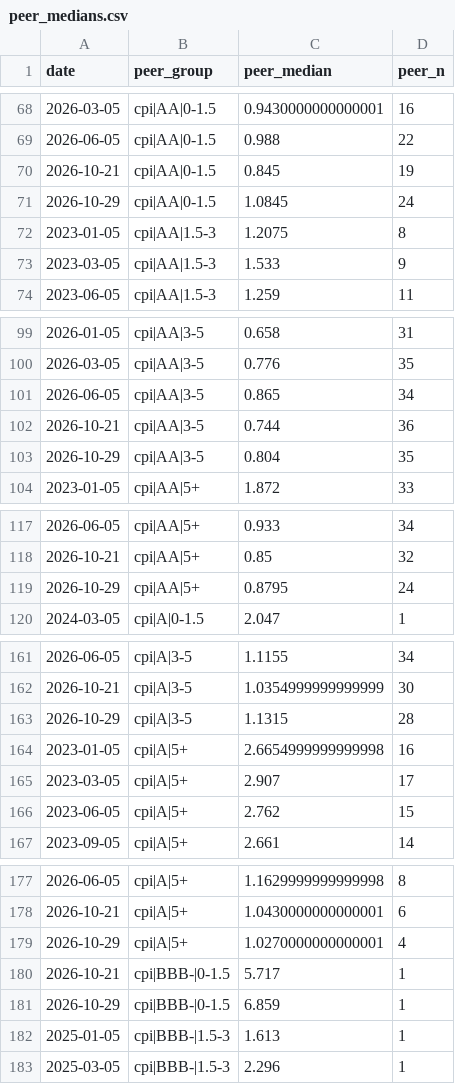
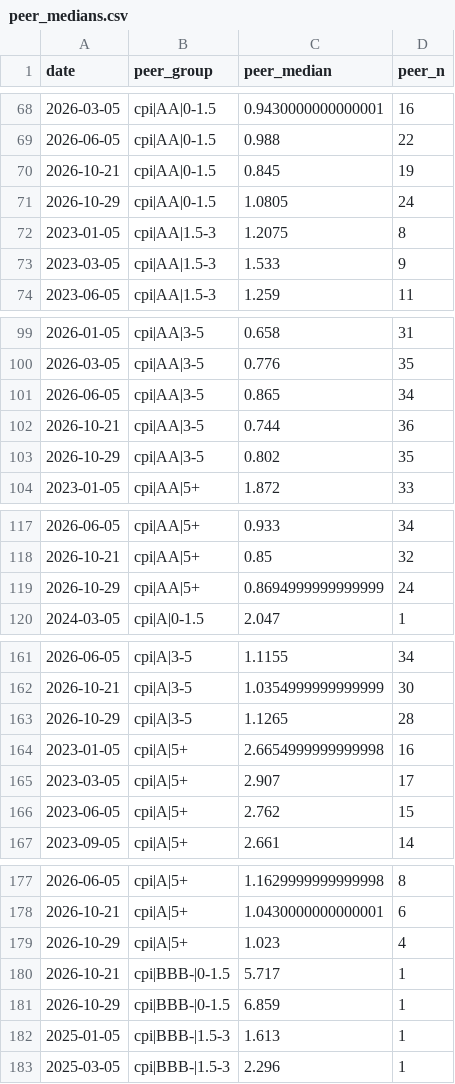
Before and after one commit to yovav81/corp-market-data, a CSV file: data/hist/peer_medians.csv, drawn as a sheet; only a part is shown, gaps mark what is left out; the diff covers the shown part only.

```diff
--- a/data/hist/peer_medians.csv
+++ b/data/hist/peer_medians.csv
@@ -70,3 +70,3 @@
 2026-10-21,cpi|AA|0-1.5,0.845,19
-2026-10-29,cpi|AA|0-1.5,1.0845,24
+2026-10-29,cpi|AA|0-1.5,1.0805,24
 2023-01-05,cpi|AA|1.5-3,1.2075,8
@@ -102,3 +102,3 @@
 2026-10-21,cpi|AA|3-5,0.744,36
-2026-10-29,cpi|AA|3-5,0.804,35
+2026-10-29,cpi|AA|3-5,0.802,35
 2023-01-05,cpi|AA|5+,1.872,33
@@ -118,3 +118,3 @@
 2026-10-21,cpi|AA|5+,0.85,32
-2026-10-29,cpi|AA|5+,0.8795,24
+2026-10-29,cpi|AA|5+,0.8694999999999999,24
 2024-03-05,cpi|A|0-1.5,2.047,1
@@ -162,3 +162,3 @@
 2026-10-21,cpi|A|3-5,1.0354999999999999,30
-2026-10-29,cpi|A|3-5,1.1315,28
+2026-10-29,cpi|A|3-5,1.1265,28
 2023-01-05,cpi|A|5+,2.6654999999999998,16
@@ -178,3 +178,3 @@
 2026-10-21,cpi|A|5+,1.0430000000000001,6
-2026-10-29,cpi|A|5+,1.0270000000000001,4
+2026-10-29,cpi|A|5+,1.023,4
 2026-10-21,cpi|BBB-|0-1.5,5.717,1
```
Also changed, not shown: 9 edited cells elsewhere in this file, data/daily/2026/2026-10-29.csv, data/gov/bonds_latest.csv, 15 other files.
